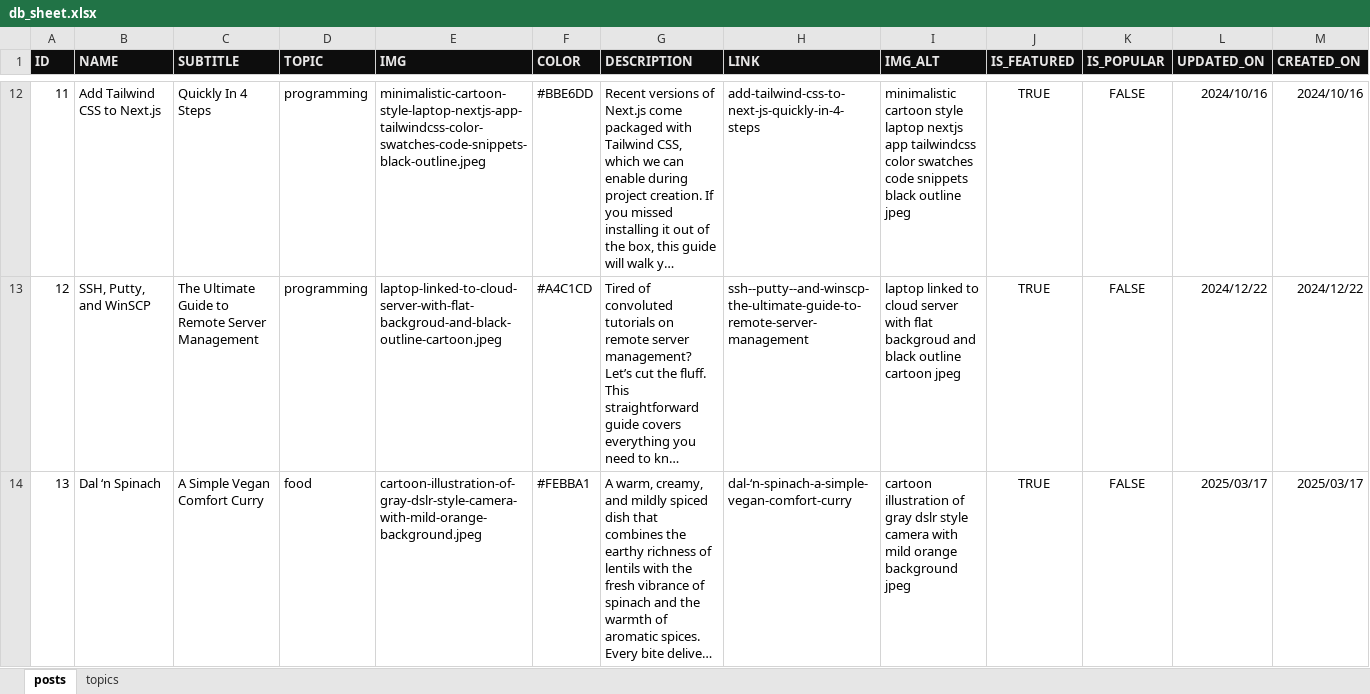
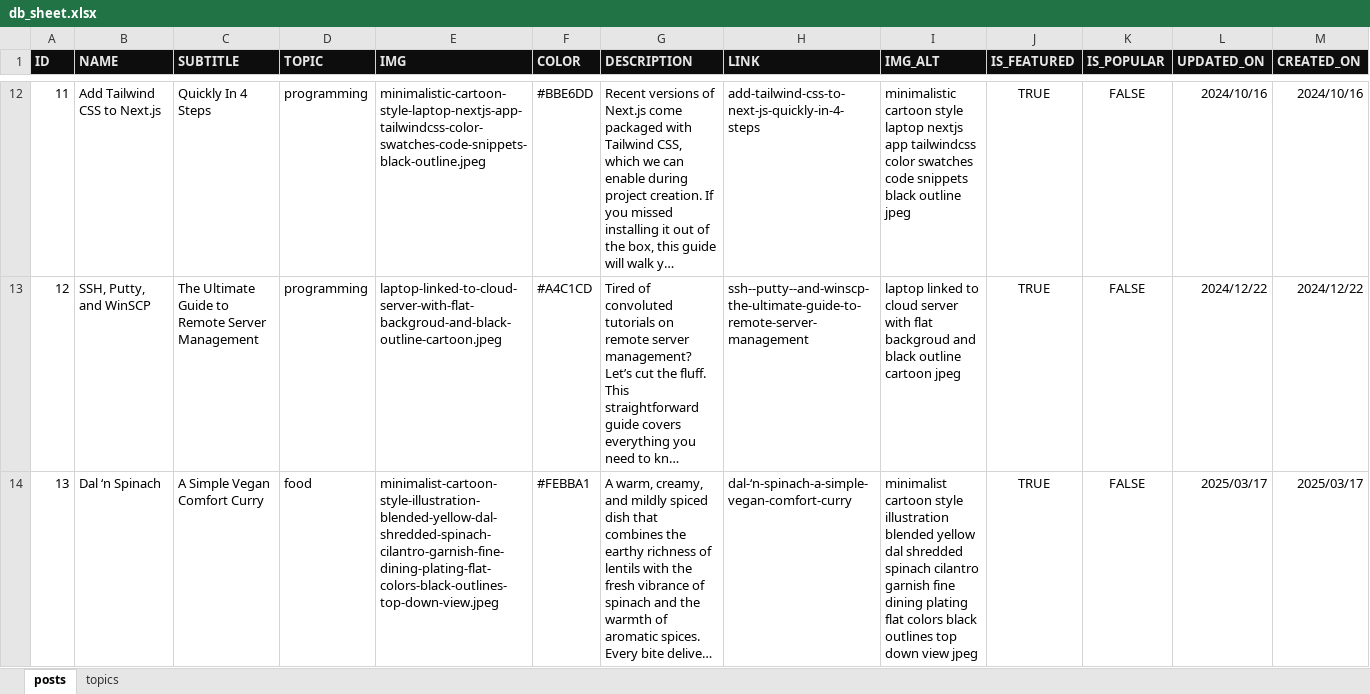
Before and after one commit to mindoffwork/mindoff-filestorage, an Excel workbook: db_sheet.xlsx, sheet posts, drawn as a sheet; only a part is shown, gaps mark what is left out; long unchanged cells end in …; values as stored, in another font and other column widths than the file's, no borders; conditional formats not drawn; the diff names each change by its address in the sheet, - before the commit and + after, or states it on an @@ line.

```diff
--- a/db_sheet.xlsx (sheet posts)
+++ b/db_sheet.xlsx (sheet posts)
-E14 (IMG): cartoon-illustration-of-gray-dslr-style-camera-with-mild-orange-background.jpeg
+E14 (IMG): minimalist-cartoon-style-illustration-blended-yellow-dal-shredded-spinach-cilantro-garnish-fine-dining-plating-flat-colors-black-outlines-top-down-view.jpeg
-I14 (IMG_ALT): cartoon illustration of gray dslr style camera with mild orange background jpeg
+I14 (IMG_ALT): minimalist cartoon style illustration blended yellow dal shredded spinach cilantro garnish fine dining plating flat colors black outlines top down view jpeg
```
Also changed, not shown: 3 other files.
